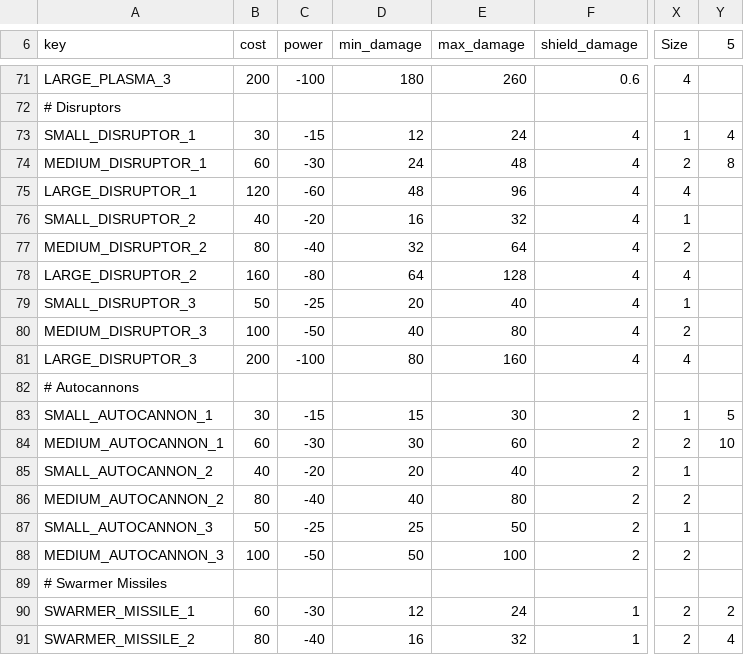
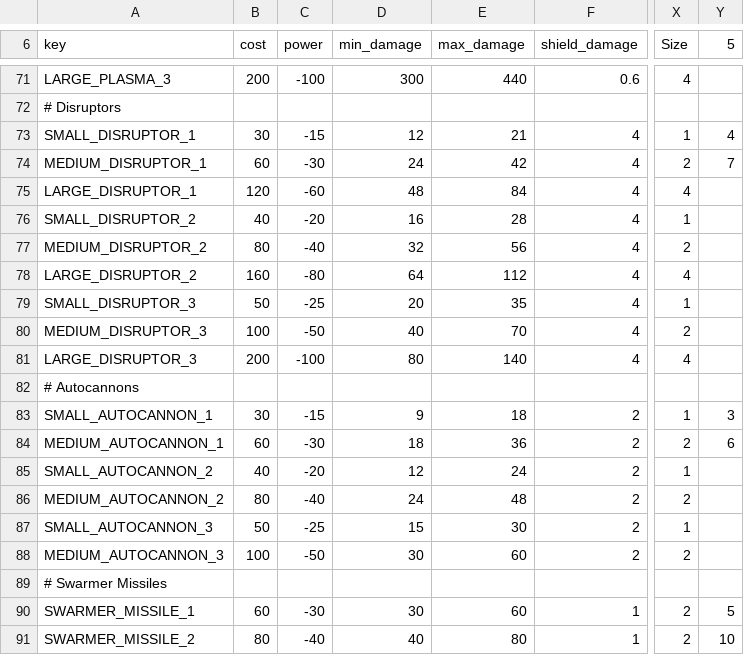
Before and after one commit to GatekeeperHaig/Stellaris-Modding-Den, a CSV file: combat-overhaul-beta/common/component_templates/weapon_components.csv, drawn as a sheet; only a part is shown, gaps mark what is left out; the diff covers the shown part only; the diff names each change by its address in the sheet, - before the commit and + after, or states it on an @@ line.

```diff
--- a/combat-overhaul-beta/common/component_templates/weapon_components.csv
+++ b/combat-overhaul-beta/common/component_templates/weapon_components.csv
-D71 (min_damage): 180
+D71 (min_damage): 300
-E71 (max_damage): 260
+E71 (max_damage): 440
-E73 (max_damage): 24
+E73 (max_damage): 21
-E74 (max_damage): 48
+E74 (max_damage): 42
-Y74 (5): 8
+Y74 (5): 7
-E75 (max_damage): 96
+E75 (max_damage): 84
-E76 (max_damage): 32
+E76 (max_damage): 28
-E77 (max_damage): 64
+E77 (max_damage): 56
-E78 (max_damage): 128
+E78 (max_damage): 112
-E79 (max_damage): 40
+E79 (max_damage): 35
-E80 (max_damage): 80
+E80 (max_damage): 70
-E81 (max_damage): 160
+E81 (max_damage): 140
-D83 (min_damage): 15
+D83 (min_damage): 9
-E83 (max_damage): 30
+E83 (max_damage): 18
-Y83 (5): 5
+Y83 (5): 3
-D84 (min_damage): 30
+D84 (min_damage): 18
-E84 (max_damage): 60
+E84 (max_damage): 36
-Y84 (5): 10
+Y84 (5): 6
-D85 (min_damage): 20
+D85 (min_damage): 12
-E85 (max_damage): 40
+E85 (max_damage): 24
-D86 (min_damage): 40
+D86 (min_damage): 24
-E86 (max_damage): 80
+E86 (max_damage): 48
-D87 (min_damage): 25
+D87 (min_damage): 15
-E87 (max_damage): 50
+E87 (max_damage): 30
-D88 (min_damage): 50
+D88 (min_damage): 30
-E88 (max_damage): 100
+E88 (max_damage): 60
-D90 (min_damage): 12
+D90 (min_damage): 30
-E90 (max_damage): 24
+E90 (max_damage): 60
-Y90 (5): 2
+Y90 (5): 5
-D91 (min_damage): 16
+D91 (min_damage): 40
-E91 (max_damage): 32
+E91 (max_damage): 80
-Y91 (5): 4
+Y91 (5): 10
```
Also changed, not shown: 132 edited cells elsewhere in this file, 1 other file.
